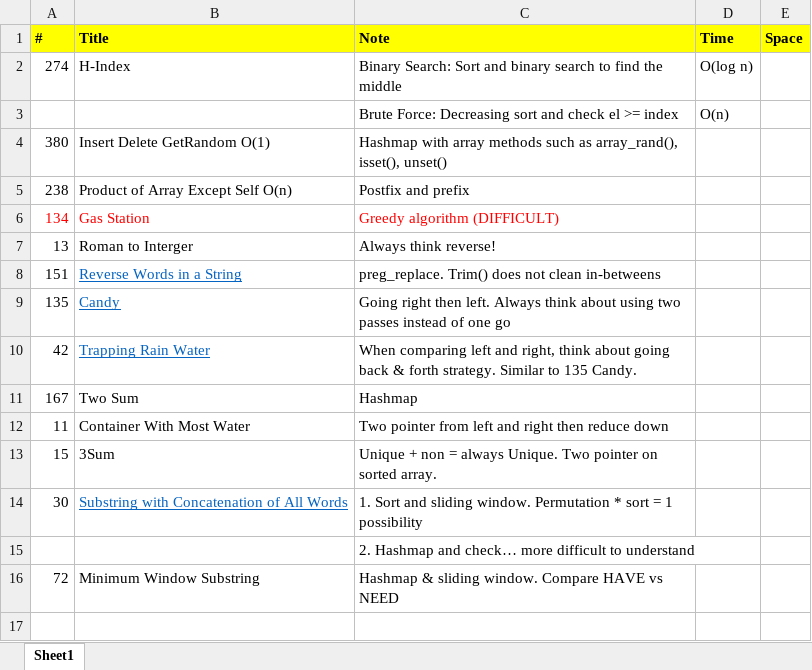
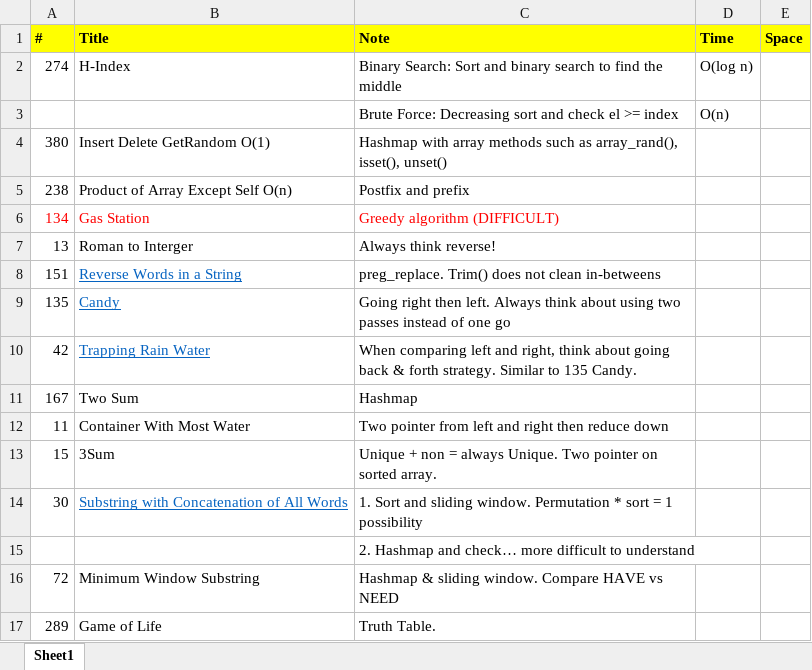
Before and after one commit to jhoonhan/leetCode, an Excel workbook: notes.xlsx, sheet Sheet1, drawn as a sheet; values as stored, in another font and other column widths than the file's, no borders; the diff names each change by its address in the sheet, - before the commit and + after, or states it on an @@ line.

```diff
--- a/notes.xlsx (sheet Sheet1)
+++ b/notes.xlsx (sheet Sheet1)
+row 17: 289 | Game of Life | Truth Table.
```
Also changed, not shown: 1 other file.
